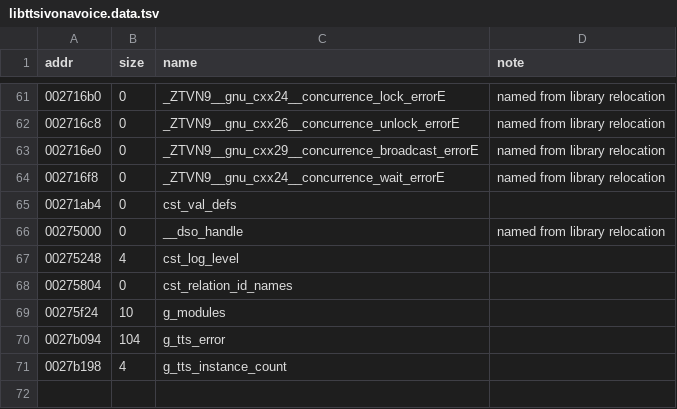
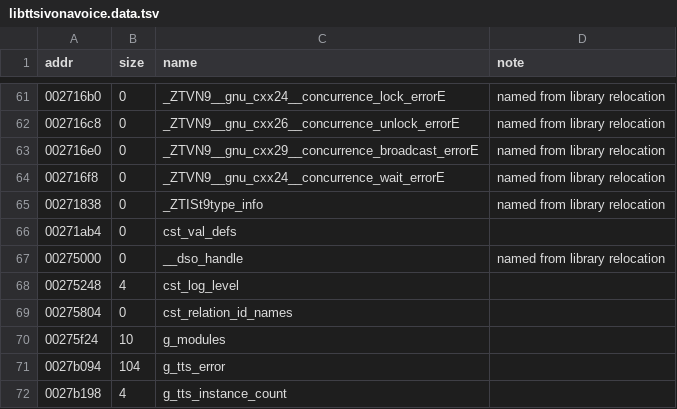
Before and after one commit to sweetbbak/open-ivona, a TSV file: symbols/libttsivonavoice.data.tsv, drawn as a sheet; only a part is shown, gaps mark what is left out; the diff names each change by its address in the sheet, - before the commit and + after, or states it on an @@ line.

```diff
--- a/symbols/libttsivonavoice.data.tsv
+++ b/symbols/libttsivonavoice.data.tsv
+row 65: 00271838 | 0 | _ZTISt9type_info | named from library relocation
```
Also changed, not shown: symbols/libtiver.data.tsv, symbols/libttsivonavoice.funcs.tsv, 5 other files.
